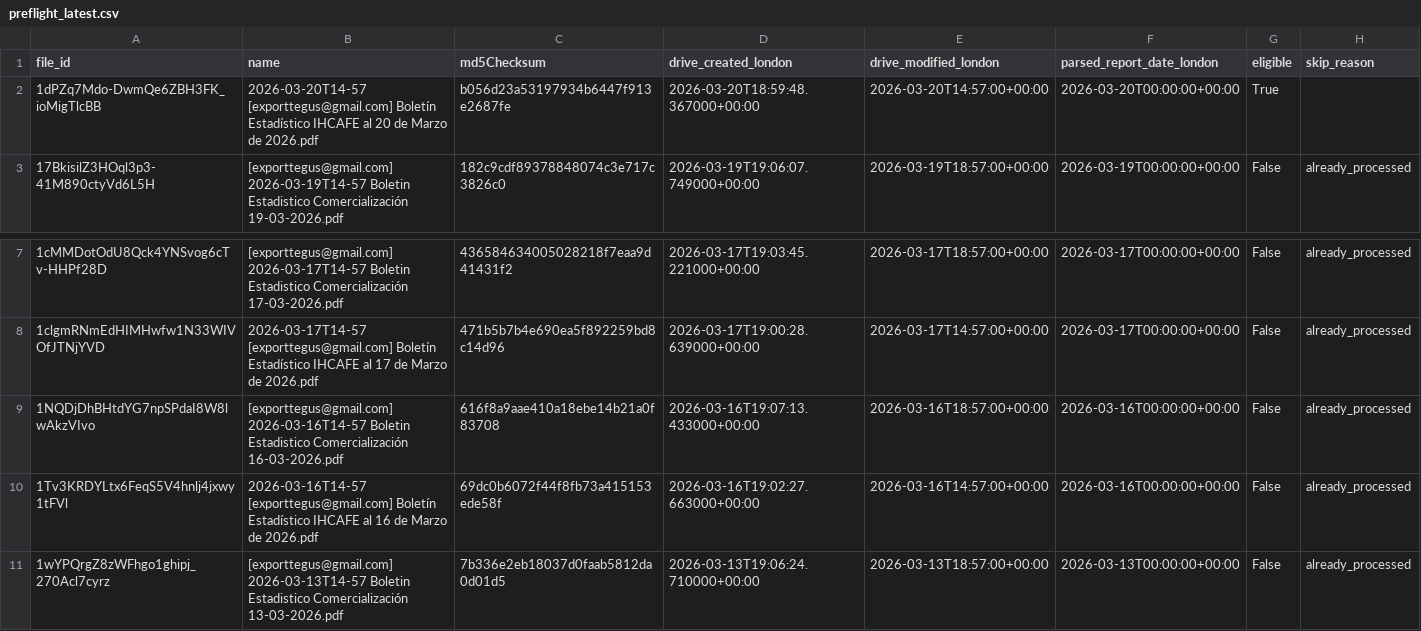
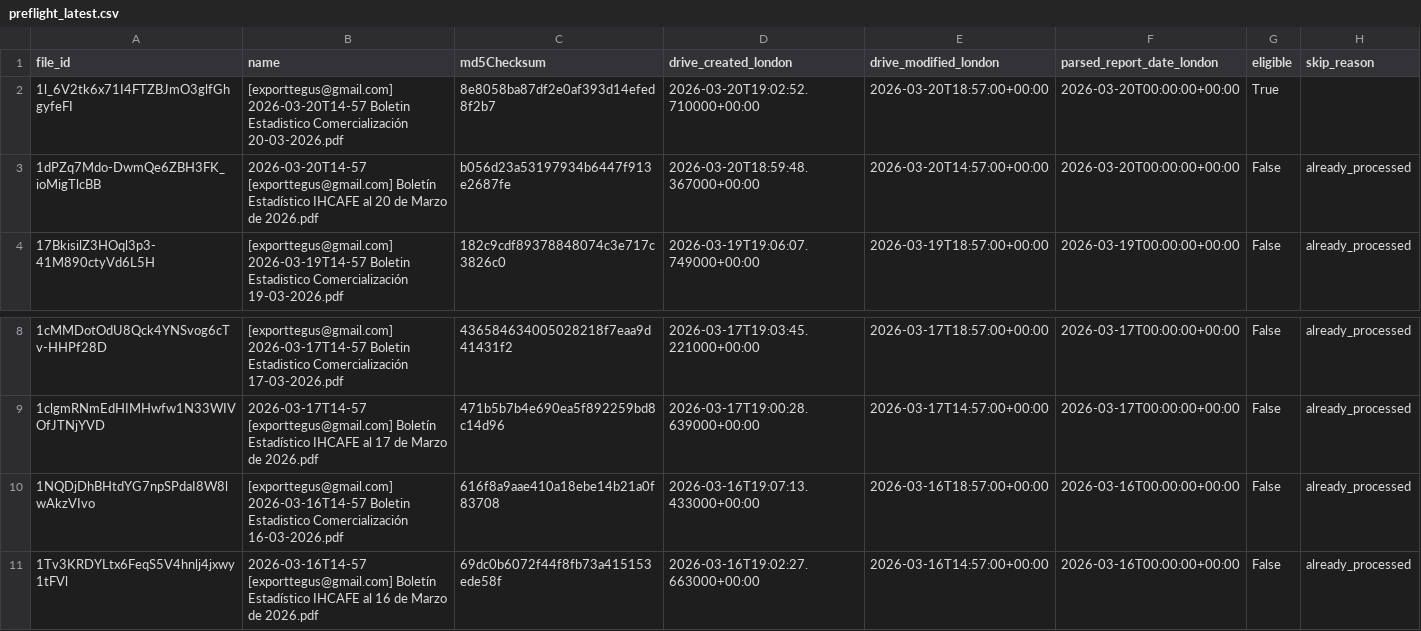
Before and after one commit to JuanDBeltranP/_r, a CSV file: outputs/latest/preflight_latest.csv, drawn as a sheet; only a part is shown, gaps mark what is left out.

```diff
--- a/outputs/latest/preflight_latest.csv
+++ b/outputs/latest/preflight_latest.csv
@@ -1,3 +1,4 @@
 file_id,name,md5Checksum,drive_created_london,drive_modified_london,parsed_report_date_london,eligible,skip_reason
-1dPZq7Mdo-DwmQe6ZBH3FK_ioMigTlcBB,2026-03-20T14-57 [exporttegus@gmail.com] Boletín Estadístico IHCAFE al 20 de Marzo de 2026.pdf,b056d23a53197934b6447f913e2687fe,2026-03-20T18:59:48.367000+00:00,2026-03-20T14:57:00+00:00,2026-03-20T00:00:00+00:00,True,
+1l_6V2tk6x71I4FTZBJmO3glfGhgyfeFI,[exporttegus@gmail.com] 2026-03-20T14-57 Boletin Estadistico Comercialización 20-03-2026.pdf,8e8058ba87df2e0af393d14efed8f2b7,2026-03-20T19:02:52.710000+00:00,2026-03-20T18:57:00+00:00,2026-03-20T00:00:00+00:00,True,
+1dPZq7Mdo-DwmQe6ZBH3FK_ioMigTlcBB,2026-03-20T14-57 [exporttegus@gmail.com] Boletín Estadístico IHCAFE al 20 de Marzo de 2026.pdf,b056d23a53197934b6447f913e2687fe,2026-03-20T18:59:48.367000+00:00,2026-03-20T14:57:00+00:00,2026-03-20T00:00:00+00:00,False,already_processed
 17BkisilZ3HOql3p3-41M890ctyVd6L5H,[exporttegus@gmail.com] 2026-03-19T14-57 Boletin Estadistico Comercialización 19-03-2026.pdf,182c9cdf89378848074c3e717c3826c0,2026-03-19T19:06:07.749000+00:00,2026-03-19T18:57:00+00:00,2026-03-19T00:00:00+00:00,False,already_processed
@@ -10,2 +11 @@ file_id,name,md5Checksum,drive_created_london,drive_modified_london,parsed_repor
 1Tv3KRDYLtx6FeqS5V4hnlj4jxwy1tFVl,2026-03-16T14-57 [exporttegus@gmail.com] Boletín Estadístico IHCAFE al 16 de Marzo de 2026.pdf,69dc0b6072f44f8fb73a415153ede58f,2026-03-16T19:02:27.663000+00:00,2026-03-16T14:57:00+00:00,2026-03-16T00:00:00+00:00,False,already_processed
-1wYPQrgZ8zWFhgo1ghipj_270Acl7cyrz,[exporttegus@gmail.com] 2026-03-13T14-57 Boletin Estadistico Comercialización 13-03-2026.pdf,7b336e2eb18037d0faab5812da0d01d5,2026-03-13T19:06:24.710000+00:00,2026-03-13T18:57:00+00:00,2026-03-13T00:00:00+00:00,False,already_processed
```
Also changed, not shown: outputs/historical/processed_files.csv, outputs/latest/honduras_reports_latest.csv, 2 other files.
